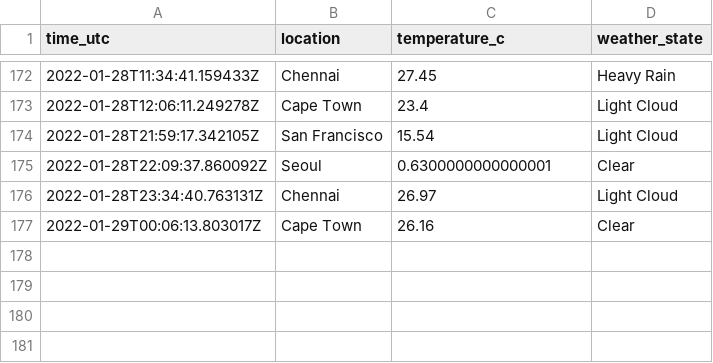
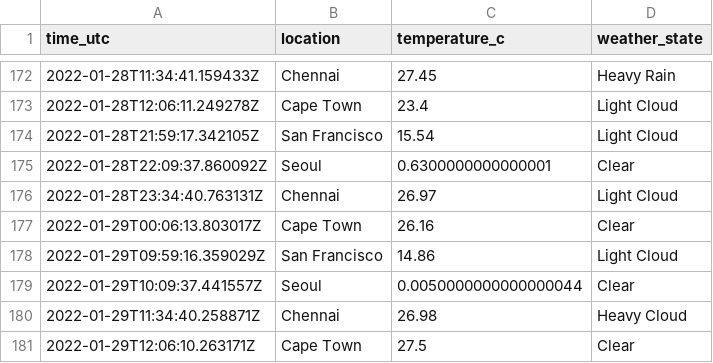
Before and after one commit to n-venkatesan/medium-articles, a CSV file: articles/github-actions/weather_locations.csv, drawn as a sheet; only a part is shown, gaps mark what is left out.

```diff
--- a/articles/github-actions/weather_locations.csv
+++ b/articles/github-actions/weather_locations.csv
@@ -177 +177,5 @@ time_utc,location,temperature_c,weather_state
 2022-01-29T00:06:13.803017Z,Cape Town,26.16,Clear
+2022-01-29T09:59:16.359029Z,San Francisco,14.86,Light Cloud
+2022-01-29T10:09:37.441557Z,Seoul,0.0050000000000000044,Clear
+2022-01-29T11:34:40.258871Z,Chennai,26.98,Heavy Cloud
+2022-01-29T12:06:10.263171Z,Cape Town,27.5,Clear
```
Also changed, not shown: 1 other file.
